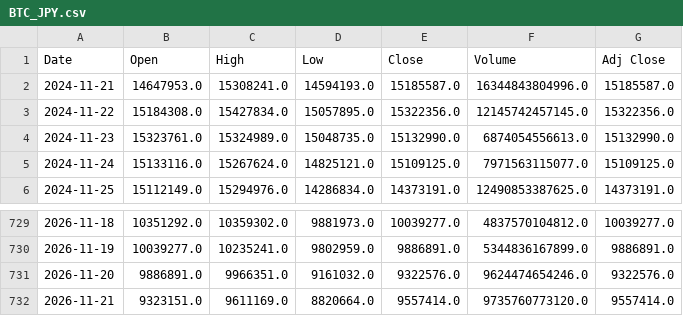
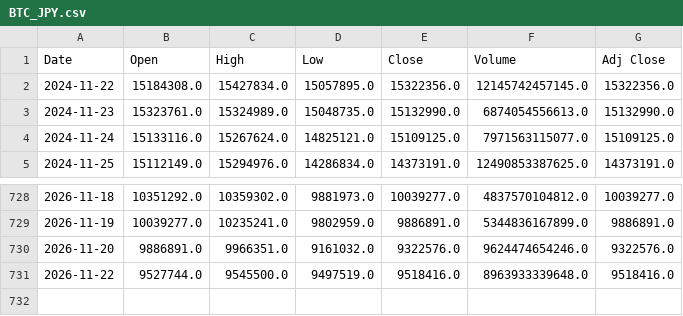
Before and after one commit to 26yamer/jp-swing-data, a CSV file: data/strategy_px/BTC_JPY.csv, drawn as a sheet; only a part is shown, gaps mark what is left out; removed rows and columns are numbered as before the commit, all else as after; the diff names each change by its address in the sheet, - before the commit and + after, or states it on an @@ line.

Commit message:
strategy: 2026-11-22 11:02 JST

```diff
--- a/data/strategy_px/BTC_JPY.csv
+++ b/data/strategy_px/BTC_JPY.csv
-row 2: 2024-11-21 | 14647953.0 | 15308241.0 | 14594193.0 | 15185587.0 | 16344843804996.0 | 15185587.0
-row 732: 2026-11-21 | 9323151.0 | 9611169.0 | 8820664.0 | 9557414.0 | 9735760773120.0 | 9557414.0
+row 731: 2026-11-22 | 9527744.0 | 9545500.0 | 9497519.0 | 9518416.0 | 8963933339648.0 | 9518416.0
```
Also changed, not shown: data/strategy_px/2558.T.csv, data/strategy_px/5753.T.csv, 35 other files.
